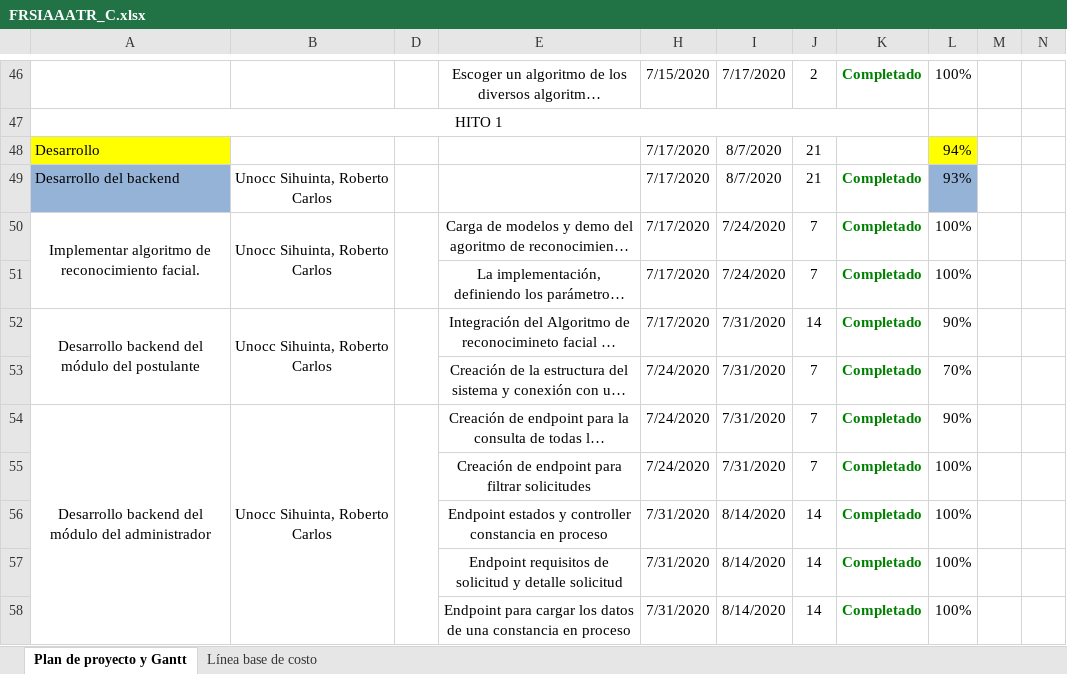
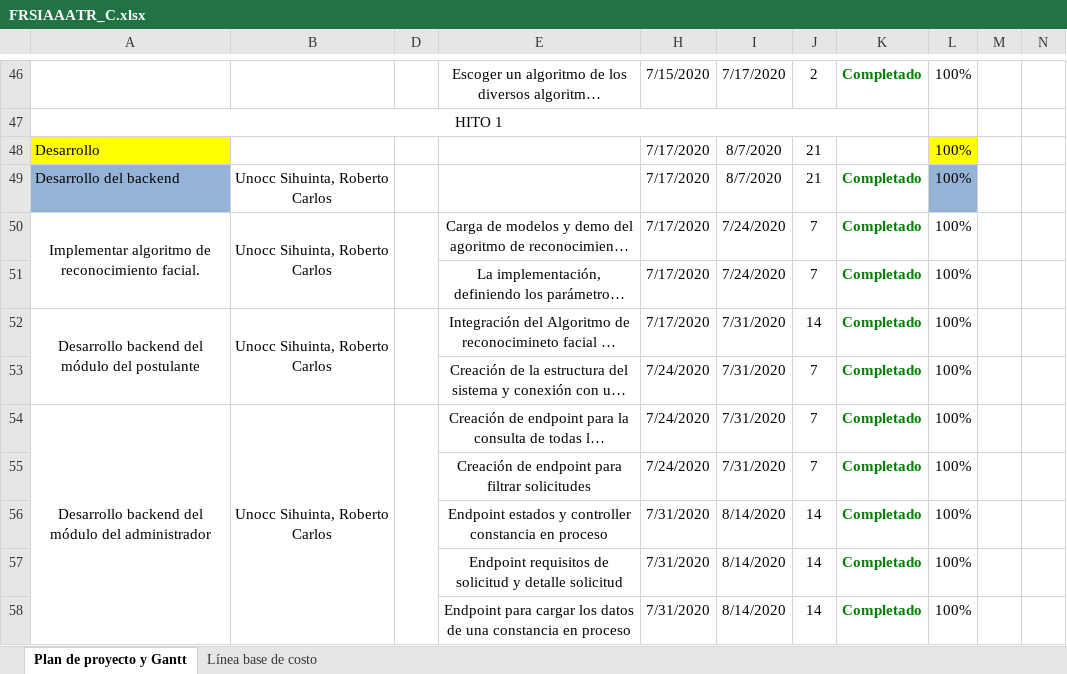
Before and after one commit to antonyMontalvo/FaceSolutions, an Excel workbook: desarrollo/FRSIAAATR/Gestión/FRSIAAATR_C.xlsx, sheet Plan de proyecto y Gantt, drawn as a sheet; only a part is shown, gaps mark what is left out; long unchanged cells end in …; values as stored, in another font and other column widths than the file's, no borders; charts and pictures not drawn; the diff covers the shown part only; the diff names each change by its address in the sheet, - before the commit and + after, or states it on an @@ line.

Commit message:
Actualizacion de cronograma

```diff
--- a/desarrollo/FRSIAAATR/Gestión/FRSIAAATR_C.xlsx (sheet Plan de proyecto y Gantt)
+++ b/desarrollo/FRSIAAATR/Gestión/FRSIAAATR_C.xlsx (sheet Plan de proyecto y Gantt)
-L48: 94%
+L48: 100%
-L49: 93%
+L49: 100%
-L52: 90%
+L52: 100%
-L53: 70%
+L53: 100%
-L54: 90%
+L54: 100%
```
Also changed, not shown: 2 added rows, 14 edited cells, cell formats and merged cells elsewhere in this sheet, formulas that keep their value, charts or pictures.
